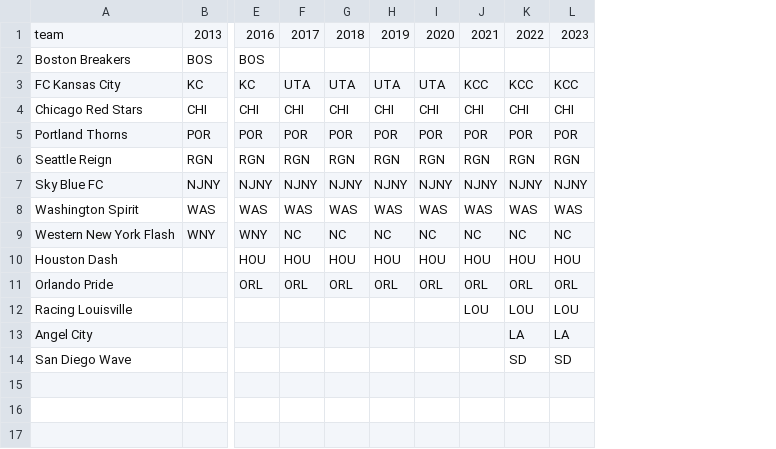
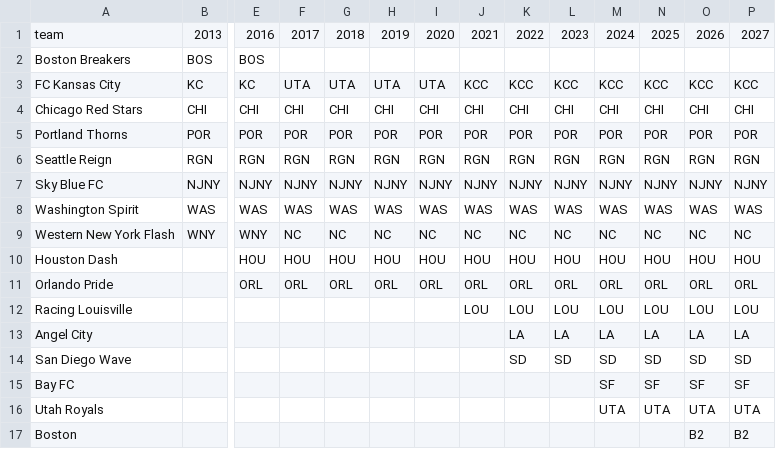
Before and after one commit to agale123/soccer-analytics, a CSV file: nwsl-evolution/teams.csv, drawn as a sheet; only a part is shown, gaps mark what is left out; rows hold the shown columns only; the diff names each change by its address in the sheet, - before the commit and + after, or states it on an @@ line.

```diff
--- a/nwsl-evolution/teams.csv
+++ b/nwsl-evolution/teams.csv
+column M, rows 1-14: 2024 |  | KCC | CHI | POR | RGN | NJNY | WAS | NC | HOU | ORL | LOU | LA | SD
+column N, rows 1-14: 2025 |  | KCC | CHI | POR | RGN | NJNY | WAS | NC | HOU | ORL | LOU | LA | SD
+column O, rows 1-14: 2026 |  | KCC | CHI | POR | RGN | NJNY | WAS | NC | HOU | ORL | LOU | LA | SD
+column P, rows 1-14: 2027 |  | KCC | CHI | POR | RGN | NJNY | WAS | NC | HOU | ORL | LOU | LA | SD
+row 15: Bay FC |  |  |  |  |  |  |  |  |  | SF | SF | SF | SF
+row 16: Utah Royals |  |  |  |  |  |  |  |  |  | UTA | UTA | UTA | UTA
+row 17: Boston |  |  |  |  |  |  |  |  |  |  |  | B2 | B2
```
Also changed, not shown: nwsl-evolution/cities.csv, nwsl-evolution/names.csv, 2 other files.
